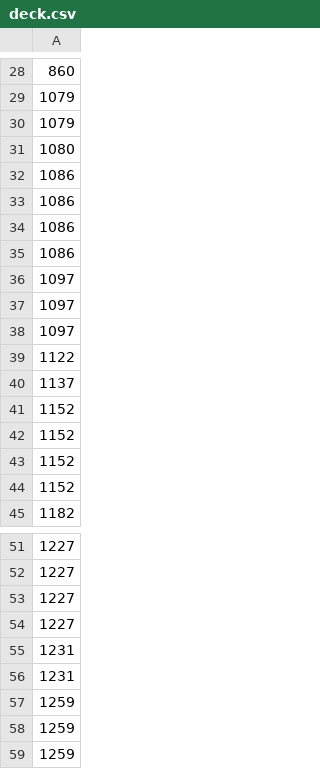
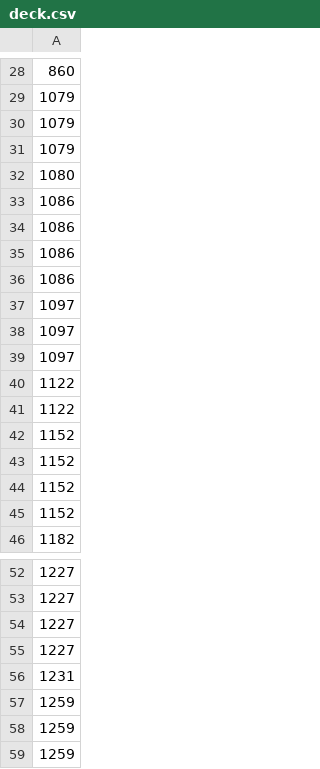
Before and after one commit to Tomomon2525/mutsugi_team, a CSV file: agents/d4_frost/deck.csv, drawn as a sheet; only a part is shown, gaps mark what is left out.

```diff
--- a/agents/d4_frost/deck.csv
+++ b/agents/d4_frost/deck.csv
@@ -30,2 +30,3 @@
 1079
+1079
 1080
@@ -39,3 +40,3 @@
 1122
-1137
+1122
 1152
@@ -54,3 +55,2 @@
 1227
-1231
 1231
```
Also changed, not shown: agents/d4_noforce/deck.csv, agents/d4_noscout/deck.csv, 6 other files.
